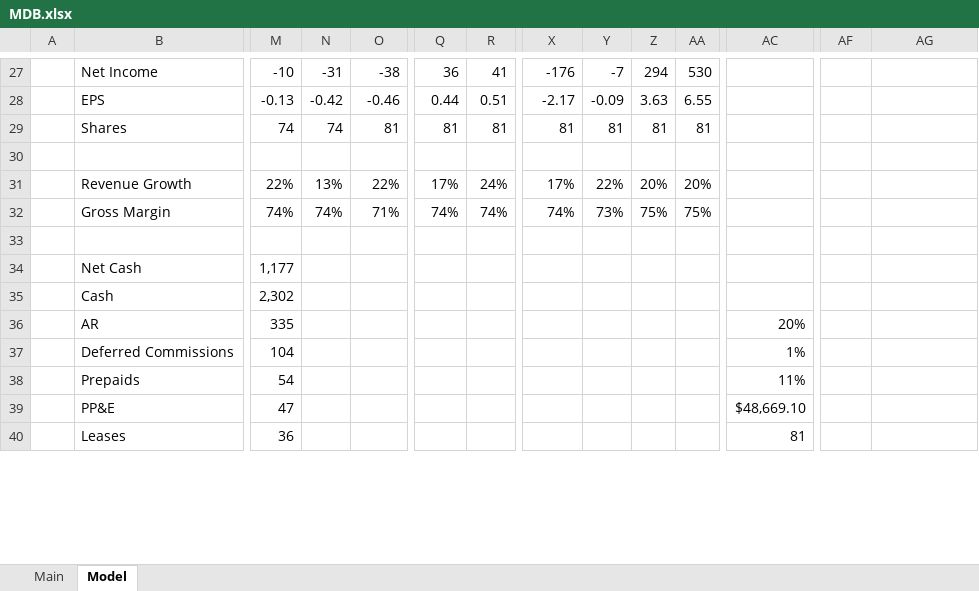
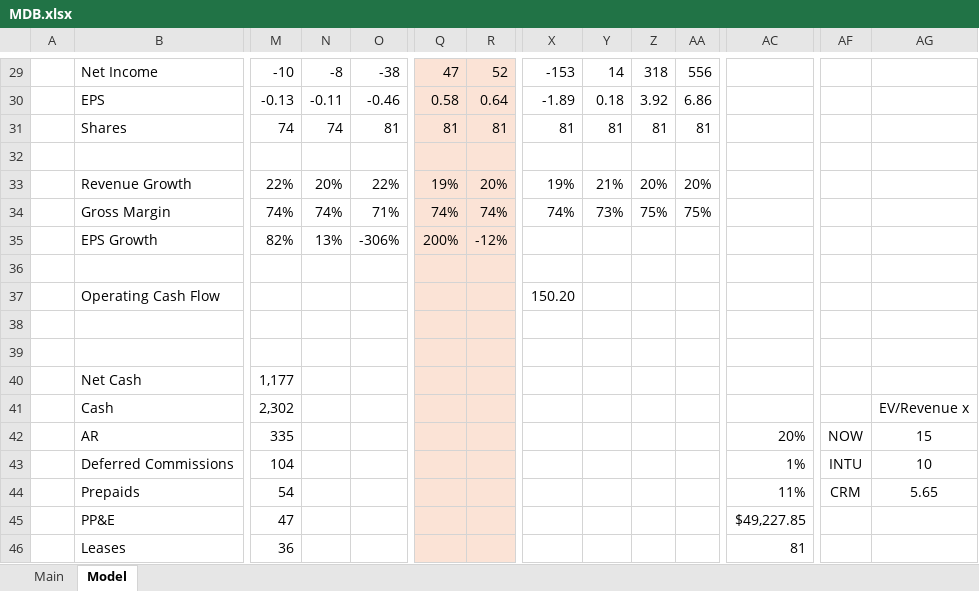
Before and after one commit to jeffersonhwang/models, an Excel workbook: MDB.xlsx, sheet Model, drawn as a sheet; only a part is shown, gaps mark what is left out; values as stored, in another font and other column widths than the file's, no borders; charts and pictures not drawn; addresses are those after the commit; rows hold the shown columns only; the diff covers the shown part only; the diff names each change by its address in the sheet, - before the commit and + after, or states it on an @@ line.

```diff
--- a/MDB.xlsx (sheet Model)
+++ b/MDB.xlsx (sheet Model)
-N29: -31
+N29: -8
-Q29:R34 fill: none
+Q29:R34 fill: #FBE3D6
-Q29: 36
+Q29: 47
-R29: 41
+R29: 52
-X29: -176
+X29: -153
-Y29: -7
+Y29: 14
-Z29: 294
+Z29: 318
-AA29: 530
+AA29: 556
-N30: -0.42
+N30: -0.11
-Q30: 0.44
+Q30: 0.58
-R30: 0.51
+R30: 0.64
-X30: -2.17
+X30: -1.89
-Y30: -0.09
+Y30: 0.18
-Z30: 3.63
+Z30: 3.92
-AA30: 6.55
+AA30: 6.86
-N33: 13%
+N33: 20%
-Q33: 17%
+Q33: 19%
-R33: 24%
+R33: 20%
-X33: 17%
+X33: 19%
-Y33: 22%
+Y33: 21%
+row 35:  | EPS Growth | 82% | 13% | -306% | 200% | -12%
+row 36: (empty)
+row 37:  | Operating Cash Flow |  |  |  |  |  | 150.20
+row 38: (empty)
-Q39:R46 fill: none
+Q39:R46 fill: #FBE3D6
-AG41: (empty)
+AG41: EV/Revenue x
-AF42: (empty)
+AF42: NOW
-AG42: (empty)
+AG42: 15
-AF43: (empty)
+AF43: INTU
-AG43: (empty)
+AG43: 10
-AF44: (empty)
+AF44: CRM
-AG44: (empty)
+AG44: 5.65
-AC45: $48,669.10
+AC45: $49,227.85
```
Also changed, not shown: 3 added rows, 1 removed row, 101 edited cells and cell formats elsewhere in this sheet, formulas that keep their value, charts or pictures, 2 other files.
